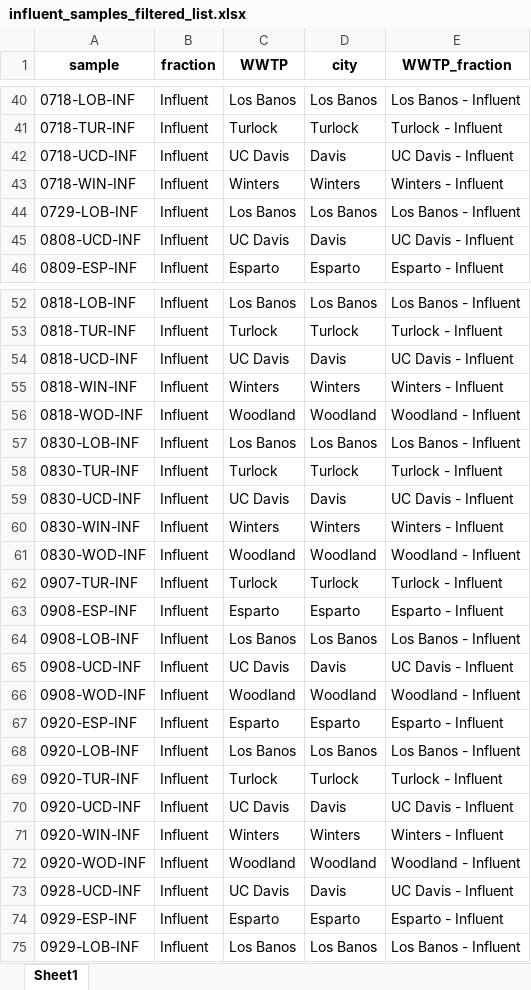
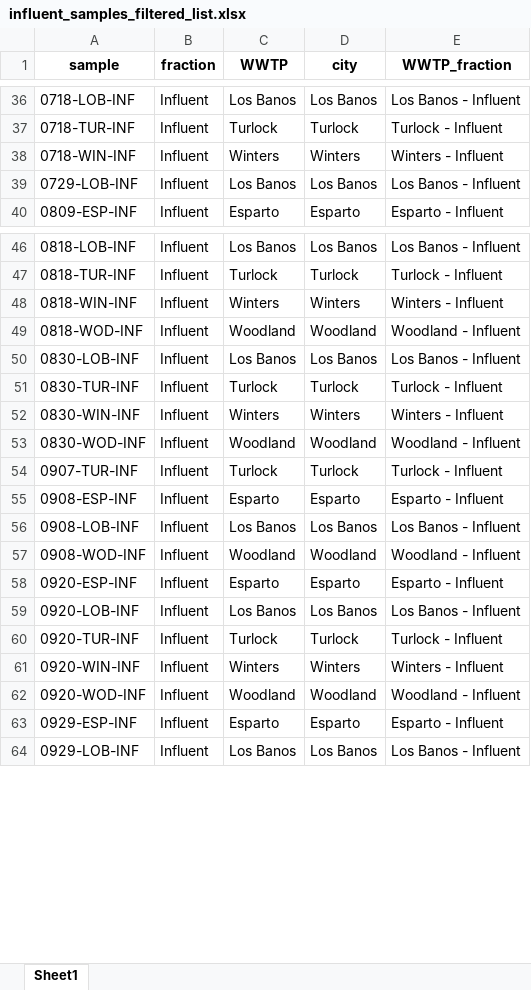
Before and after one commit to jmpender/sequoia-dragen, an Excel workbook: inputs-sequoia/influent_samples_filtered_list.xlsx, sheet Sheet1, drawn as a sheet; only a part is shown, gaps mark what is left out; values as stored, in another font and other column widths than the file's, no borders; the diff covers the shown part only; the diff names each change by its address in the sheet, - before the commit and + after, or states it on an @@ line.

```diff
--- a/inputs-sequoia/influent_samples_filtered_list.xlsx (sheet Sheet1)
+++ b/inputs-sequoia/influent_samples_filtered_list.xlsx (sheet Sheet1)
-row 42: 0718-UCD-INF | Influent | UC Davis | Davis | UC Davis - Influent
-row 45: 0808-UCD-INF | Influent | UC Davis | Davis | UC Davis - Influent
-row 54: 0818-UCD-INF | Influent | UC Davis | Davis | UC Davis - Influent
-row 59: 0830-UCD-INF | Influent | UC Davis | Davis | UC Davis - Influent
-row 65: 0908-UCD-INF | Influent | UC Davis | Davis | UC Davis - Influent
-row 70: 0920-UCD-INF | Influent | UC Davis | Davis | UC Davis - Influent
-row 73: 0928-UCD-INF | Influent | UC Davis | Davis | UC Davis - Influent
```
Also changed, not shown: 4 removed rows elsewhere in this sheet, inputs-sequoia/genus_family.xlsx, inputs-sequoia/healthy-places.xlsx, 4 other files.
